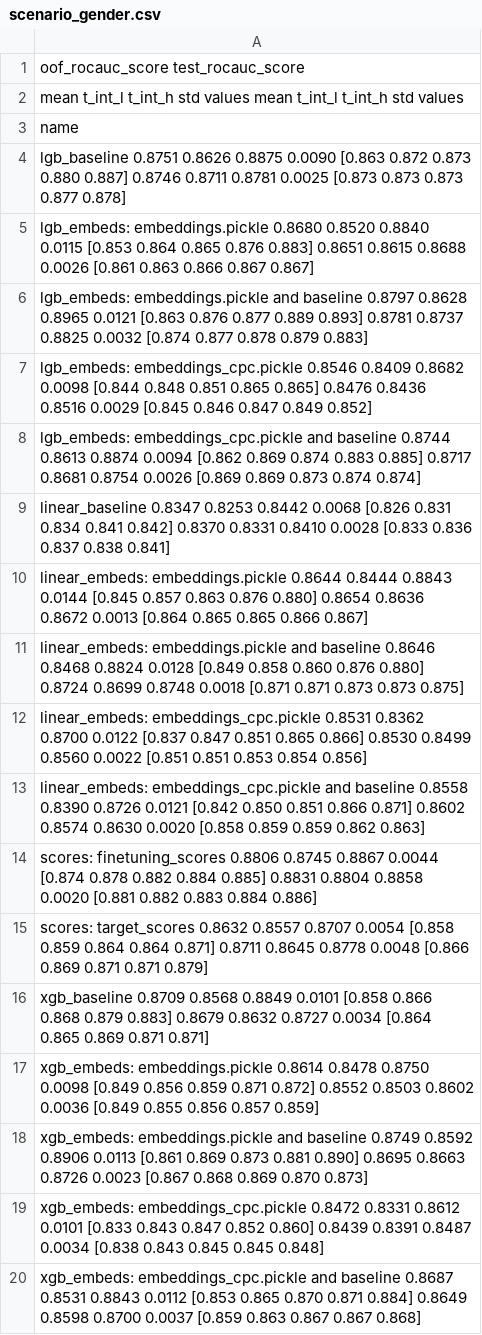
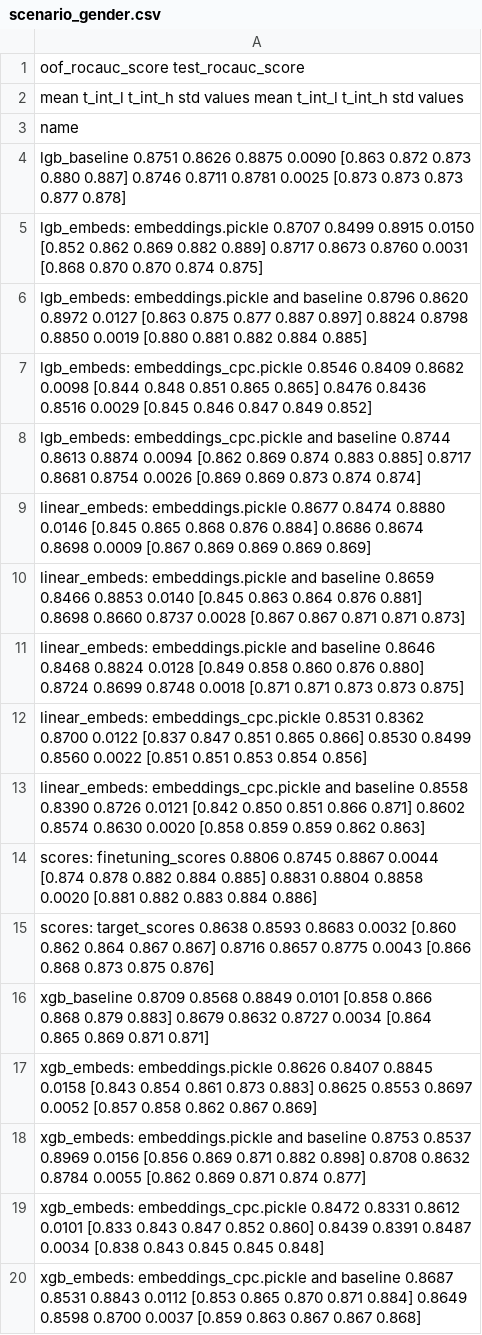
Before and after one commit to kglnsk/pytorch-lifestream, a CSV file: opends/runs/scenario_gender.csv, drawn as a sheet.

Commit message:
* gender main results update

```diff
--- a/opends/runs/scenario_gender.csv
+++ b/opends/runs/scenario_gender.csv
@@ -4,8 +4,8 @@ name
 lgb_baseline                                            0.8751  0.8626  0.8875 0.0090  [0.863 0.872 0.873 0.880 0.887]            0.8746  0.8711  0.8781 0.0025  [0.873 0.873 0.873 0.877 0.878]
-lgb_embeds: embeddings.pickle                           0.8680  0.8520  0.8840 0.0115  [0.853 0.864 0.865 0.876 0.883]            0.8651  0.8615  0.8688 0.0026  [0.861 0.863 0.866 0.867 0.867]
-lgb_embeds: embeddings.pickle and baseline              0.8797  0.8628  0.8965 0.0121  [0.863 0.876 0.877 0.889 0.893]            0.8781  0.8737  0.8825 0.0032  [0.874 0.877 0.878 0.879 0.883]
+lgb_embeds: embeddings.pickle                           0.8707  0.8499  0.8915 0.0150  [0.852 0.862 0.869 0.882 0.889]            0.8717  0.8673  0.8760 0.0031  [0.868 0.870 0.870 0.874 0.875]
+lgb_embeds: embeddings.pickle and baseline              0.8796  0.8620  0.8972 0.0127  [0.863 0.875 0.877 0.887 0.897]            0.8824  0.8798  0.8850 0.0019  [0.880 0.881 0.882 0.884 0.885]
 lgb_embeds: embeddings_cpc.pickle                       0.8546  0.8409  0.8682 0.0098  [0.844 0.848 0.851 0.865 0.865]            0.8476  0.8436  0.8516 0.0029  [0.845 0.846 0.847 0.849 0.852]
 lgb_embeds: embeddings_cpc.pickle and baseline          0.8744  0.8613  0.8874 0.0094  [0.862 0.869 0.874 0.883 0.885]            0.8717  0.8681  0.8754 0.0026  [0.869 0.869 0.873 0.874 0.874]
-linear_baseline                                         0.8347  0.8253  0.8442 0.0068  [0.826 0.831 0.834 0.841 0.842]            0.8370  0.8331  0.8410 0.0028  [0.833 0.836 0.837 0.838 0.841]
-linear_embeds: embeddings.pickle                        0.8644  0.8444  0.8843 0.0144  [0.845 0.857 0.863 0.876 0.880]            0.8654  0.8636  0.8672 0.0013  [0.864 0.865 0.865 0.866 0.867]
+linear_embeds: embeddings.pickle                        0.8677  0.8474  0.8880 0.0146  [0.845 0.865 0.868 0.876 0.884]            0.8686  0.8674  0.8698 0.0009  [0.867 0.869 0.869 0.869 0.869]
+linear_embeds: embeddings.pickle and baseline           0.8659  0.8466  0.8853 0.0140  [0.845 0.863 0.864 0.876 0.881]            0.8698  0.8660  0.8737 0.0028  [0.867 0.867 0.871 0.871 0.873]
 linear_embeds: embeddings.pickle and baseline           0.8646  0.8468  0.8824 0.0128  [0.849 0.858 0.860 0.876 0.880]            0.8724  0.8699  0.8748 0.0018  [0.871 0.871 0.873 0.873 0.875]
@@ -14,6 +14,6 @@ linear_embeds: embeddings_cpc.pickle and baseline       0.8558  0.8390  0.8726 0
 scores: finetuning_scores                               0.8806  0.8745  0.8867 0.0044  [0.874 0.878 0.882 0.884 0.885]            0.8831  0.8804  0.8858 0.0020  [0.881 0.882 0.883 0.884 0.886]
-scores: target_scores                                   0.8632  0.8557  0.8707 0.0054  [0.858 0.859 0.864 0.864 0.871]            0.8711  0.8645  0.8778 0.0048  [0.866 0.869 0.871 0.871 0.879]
+scores: target_scores                                   0.8638  0.8593  0.8683 0.0032  [0.860 0.862 0.864 0.867 0.867]            0.8716  0.8657  0.8775 0.0043  [0.866 0.868 0.873 0.875 0.876]
 xgb_baseline                                            0.8709  0.8568  0.8849 0.0101  [0.858 0.866 0.868 0.879 0.883]            0.8679  0.8632  0.8727 0.0034  [0.864 0.865 0.869 0.871 0.871]
-xgb_embeds: embeddings.pickle                           0.8614  0.8478  0.8750 0.0098  [0.849 0.856 0.859 0.871 0.872]            0.8552  0.8503  0.8602 0.0036  [0.849 0.855 0.856 0.857 0.859]
-xgb_embeds: embeddings.pickle and baseline              0.8749  0.8592  0.8906 0.0113  [0.861 0.869 0.873 0.881 0.890]            0.8695  0.8663  0.8726 0.0023  [0.867 0.868 0.869 0.870 0.873]
+xgb_embeds: embeddings.pickle                           0.8626  0.8407  0.8845 0.0158  [0.843 0.854 0.861 0.873 0.883]            0.8625  0.8553  0.8697 0.0052  [0.857 0.858 0.862 0.867 0.869]
+xgb_embeds: embeddings.pickle and baseline              0.8753  0.8537  0.8969 0.0156  [0.856 0.869 0.871 0.882 0.898]            0.8708  0.8632  0.8784 0.0055  [0.862 0.869 0.871 0.874 0.877]
 xgb_embeds: embeddings_cpc.pickle                       0.8472  0.8331  0.8612 0.0101  [0.833 0.843 0.847 0.852 0.860]            0.8439  0.8391  0.8487 0.0034  [0.838 0.843 0.845 0.845 0.848]
```
